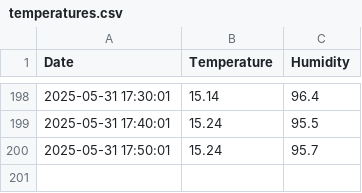
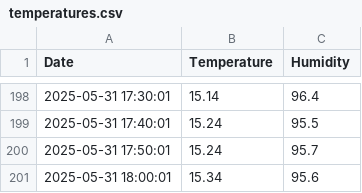
Before and after one commit to bepuzzled/bepuzzled.github.io, a CSV file: temperatures.csv, drawn as a sheet; only a part is shown, gaps mark what is left out.

Commit message:
temperatures update

```diff
--- a/temperatures.csv
+++ b/temperatures.csv
@@ -200 +200,2 @@ Date,Temperature,Humidity
 2025-05-31 17:50:01,15.24,95.7
+2025-05-31 18:00:01,15.34,95.6
```
